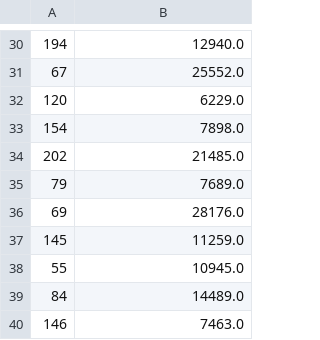
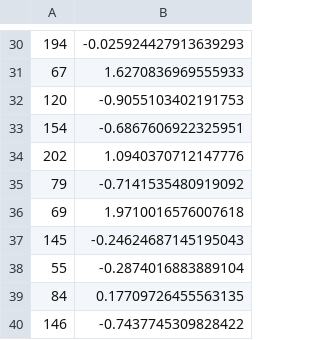
Before and after one commit to abid-sara/Automobile, a CSV file: notebooks/y_test.csv, drawn as a sheet; only a part is shown, gaps mark what is left out; the diff covers the shown part only.

```diff
--- a/notebooks/y_test.csv
+++ b/notebooks/y_test.csv
@@ -30,11 +30,11 @@
-194,12940.0
-67,25552.0
-120,6229.0
-154,7898.0
-202,21485.0
-79,7689.0
-69,28176.0
-145,11259.0
-55,10945.0
-84,14489.0
-146,7463.0
+194,-0.025924427913639293
+67,1.6270836969555933
+120,-0.9055103402191753
+154,-0.6867606922325951
+202,1.0940370712147776
+79,-0.7141535480919092
+69,1.9710016576007618
+145,-0.24624687145195043
+55,-0.2874016883889104
+84,0.17709726455563135
+146,-0.7437745309828422
```
Also changed, not shown: 28 edited cells elsewhere in this file, notebooks/y_train.csv, 1 other file.
